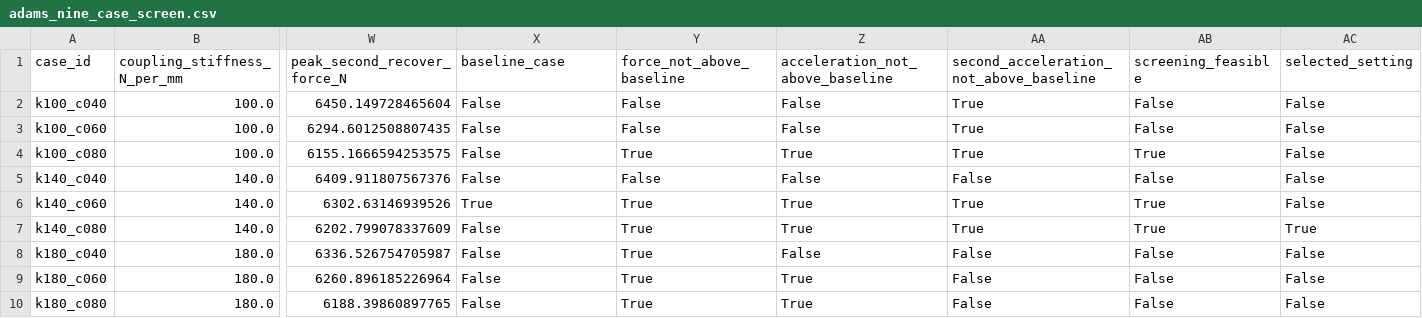
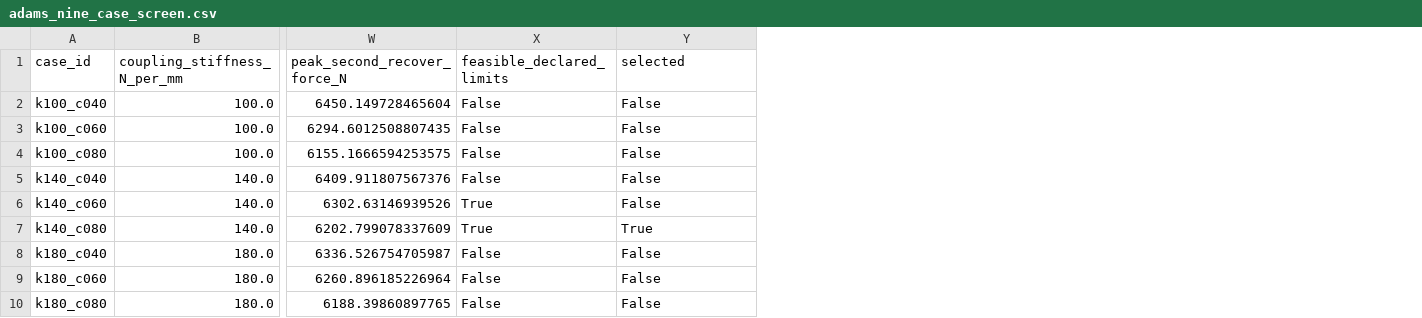
Before and after one commit to rain788/mbd-script-reproducibility, a CSV file: results/buffer_case/adams_nine_case_screen.csv, drawn as a sheet; only a part is shown, gaps mark what is left out; removed rows and columns are numbered as before the commit, all else as after; the diff names each change by its address in the sheet, - before the commit and + after, or states it on an @@ line.

Commit message:
Apply declared limits to buffer feasibility flags

```diff
--- a/results/buffer_case/adams_nine_case_screen.csv
+++ b/results/buffer_case/adams_nine_case_screen.csv
-column Y (force_not_above_baseline), rows 2-10: False | False | True | False | True | True | True | True | True
-column Z (acceleration_not_above_baseline), rows 2-10: False | False | True | False | True | True | False | True | True
-column AA, rows 1-10: second_acceleration_not_above_baseline | True | True | True | False | True | True | False | False | False
-column AB (screening_feasible), rows 2-10: False | False | True | False | True | True | False | False | False
-X1: baseline_case
+X1: feasible_declared_limits
-Y1: selected_setting
+Y1: selected
-X7 (feasible_declared_limits): False
+X7 (feasible_declared_limits): True
```
Also changed, not shown: results/buffer_case/reference_solutions.csv.
